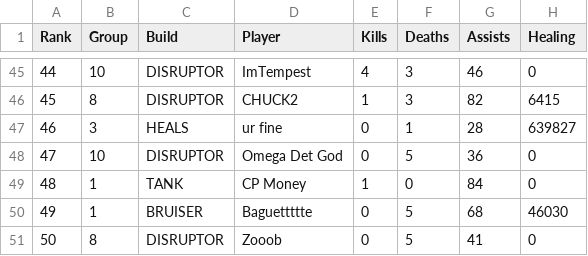
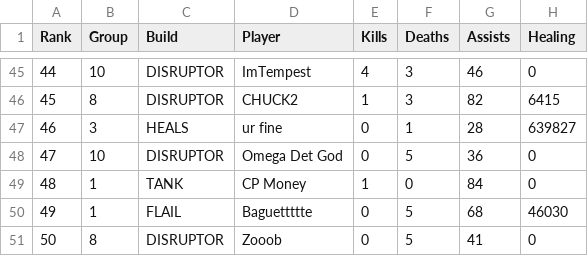
Before and after one commit to JabariWilliams/MG-War-App, a CSV file: public/MGvAyooo_03-10-26.csv, drawn as a sheet; only a part is shown, gaps mark what is left out; the diff names each change by its address in the sheet, - before the commit and + after, or states it on an @@ line.

Commit message:
Update MGvAyooo_03-10-26.csv

```diff
--- a/public/MGvAyooo_03-10-26.csv
+++ b/public/MGvAyooo_03-10-26.csv
-C50 (Build): BRUISER
+C50 (Build): FLAIL
```
